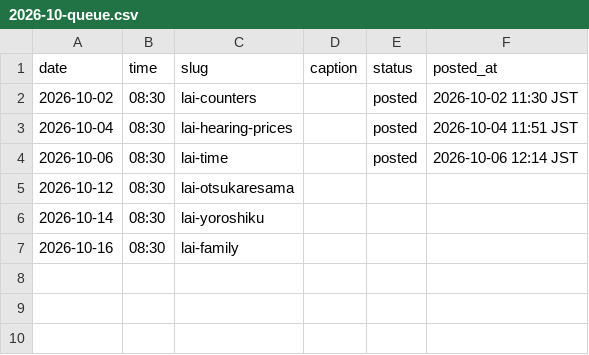
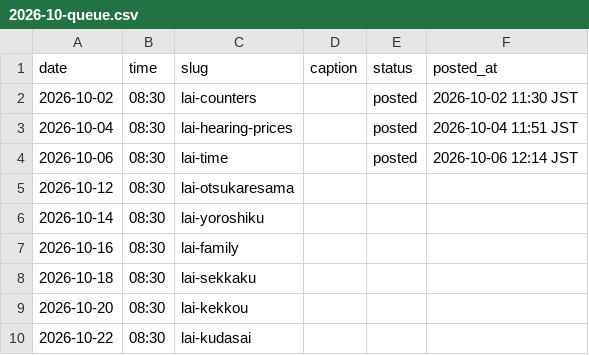
Before and after one commit to ryuzenfactory-wq/lai-ig-poster, a CSV file: drafts/2026-10-queue.csv, drawn as a sheet.

```diff
--- a/drafts/2026-10-queue.csv
+++ b/drafts/2026-10-queue.csv
@@ -7 +7,4 @@ date,time,slug,caption,status,posted_at
 2026-10-16,08:30,lai-family,,,
+2026-10-18,08:30,lai-sekkaku,,,
+2026-10-20,08:30,lai-kekkou,,,
+2026-10-22,08:30,lai-kudasai,,,
```
Also changed, not shown: 9 other files.
